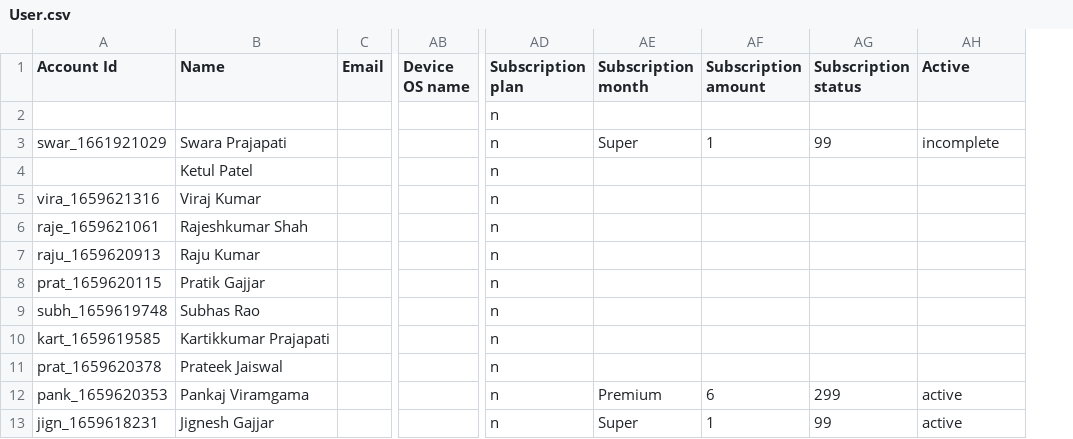
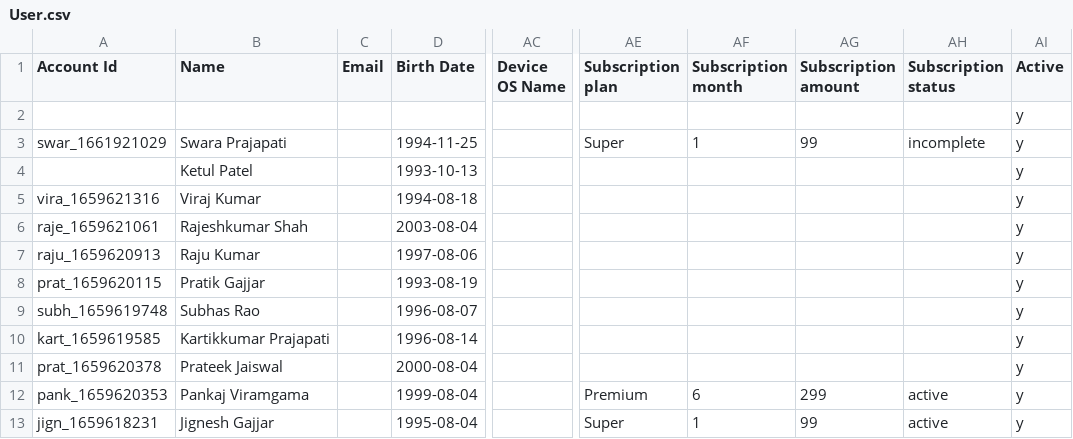
Before and after one commit to DEEPAKRAJPOOT/HiiHelloApp, a CSV file: public/files/User.csv, drawn as a sheet; only a part is shown, gaps mark what is left out; removed rows and columns are numbered as before the commit, all else as after; the diff names each change by its address in the sheet, - before the commit and + after, or states it on an @@ line.

```diff
--- a/public/files/User.csv
+++ b/public/files/User.csv
+column D (Birth Date), rows 3-13: 1994-11-25 | 1993-10-13 | 1994-08-18 | 2003-08-04 | 1997-08-06 | 1993-08-19 | 1996-08-07 | 1996-08-14 | 2000-08-04 | 1999-08-04 | 1995-08-04
-column AD (Subscription plan), rows 2-13: all n
+column AI (Active), rows 2-13: all y
-AC1: Device OS name
+AC1: Device OS Name
-AE1: Subscription month
+AE1: Subscription plan
-AF1: Subscription amount
+AF1: Subscription month
-AG1: Subscription status
+AG1: Subscription amount
-AH1: Active
+AH1: Subscription status
```
Also changed, not shown: 1 other file.
